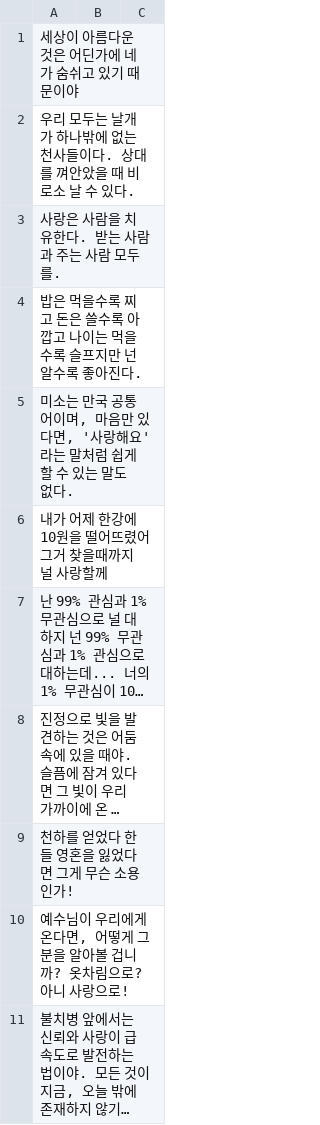
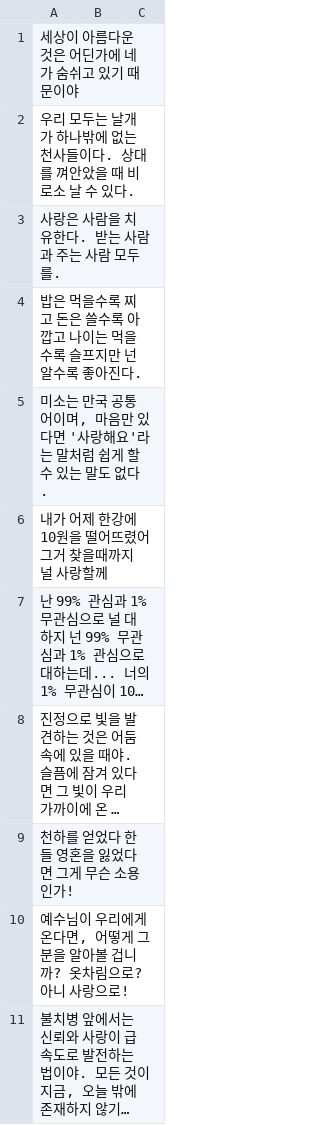
Before and after one commit to altrobot/love_spreading, a CSV file: assets/data/messages_01.csv, drawn as a sheet; only a part is shown; long unchanged cells end in ….

Commit message:
Update messages_01.csv

```diff
--- a/assets/data/messages_01.csv
+++ b/assets/data/messages_01.csv
@@ -4,3 +4,3 @@
 밥은 먹을수록 찌고 돈은 쓸수록 아깝고 나이는 먹을수록 슬프지만 넌 알수록 좋아진다.		
-미소는 만국 공통어이며, 마음만 있다면, '사랑해요'라는 말처럼 쉽게 할 수 있는 말도 없다.		
+미소는 만국 공통어이며, 마음만 있다면 '사랑해요'라는 말처럼 쉽게 할 수 있는 말도 없다.
 내가 어제 한강에 10원을 떨어뜨렸어 그거 찾을때까지 널 사랑할께		
```
